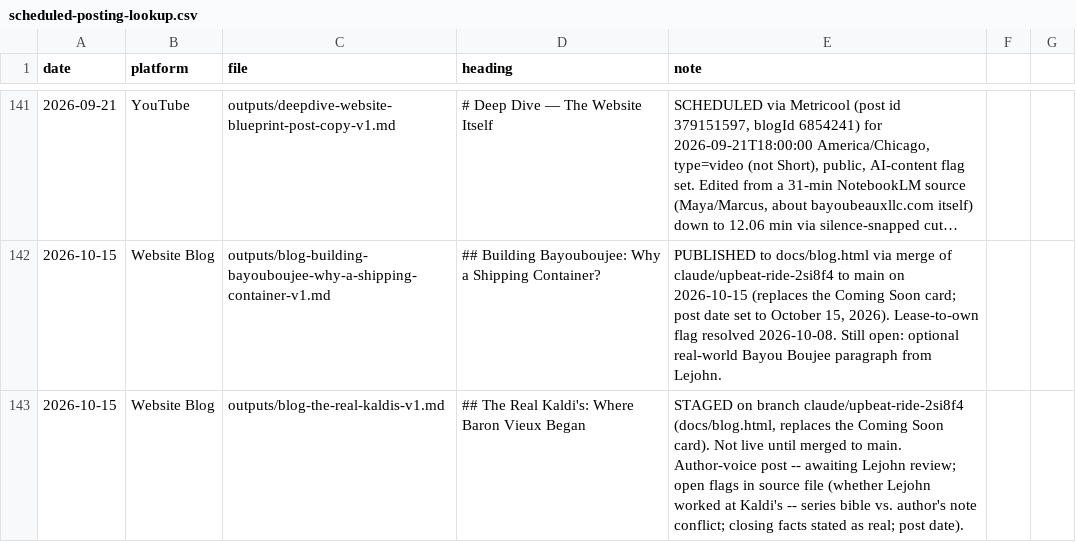
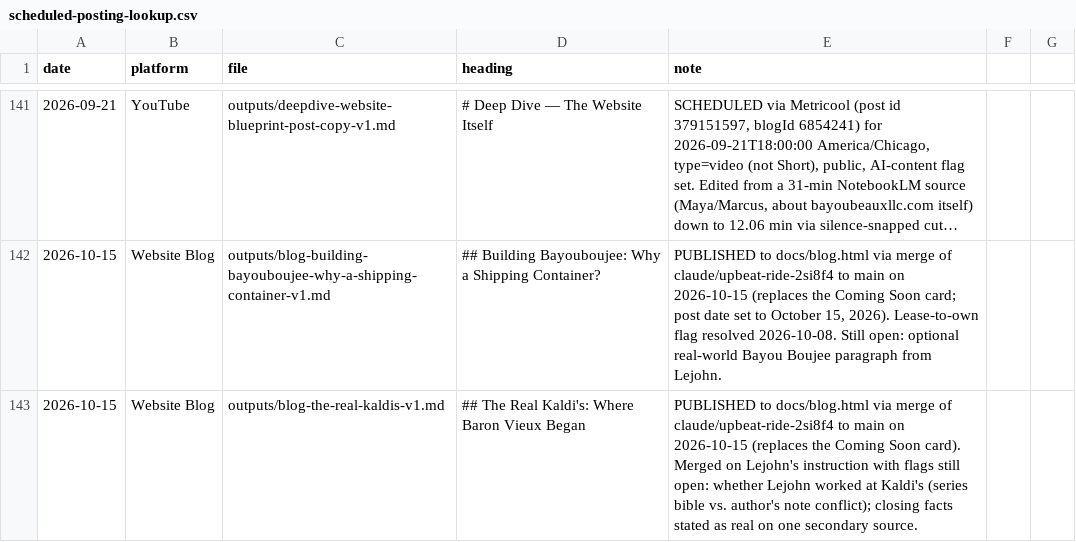
Before and after one commit to richburglejohn-dotcom/publishing-team, a CSV file: outputs/scheduled-posting-lookup.csv, drawn as a sheet; only a part is shown, gaps mark what is left out; long unchanged cells end in ….

```diff
--- a/outputs/scheduled-posting-lookup.csv
+++ b/outputs/scheduled-posting-lookup.csv
@@ -143,2 +143,2 @@ date,platform,file,heading,note
 2026-10-15,Website Blog,outputs/blog-building-bayouboujee-why-a-shipping-container-v1.md,## Building Bayouboujee: Why a Shipping Container?,"PUBLISHED to docs/blog.html via merge of claude/upbeat-ride-2si8f4 to main on 2026-10-15 (replaces the Coming Soon card; post date set to October 15, 2026). Lease-to-own flag resolved 2026-10-08. Still open: optional real-world Bayou Boujee paragraph from Lejohn."
-2026-10-15,Website Blog,outputs/blog-the-real-kaldis-v1.md,## The Real Kaldi's: Where Baron Vieux Began,"STAGED on branch claude/upbeat-ride-2si8f4 (docs/blog.html, replaces the Coming Soon card). Not live until merged to main. Author-voice post -- awaiting Lejohn review; open flags in source file (whether Lejohn worked at Kaldi's -- series bible vs. author's note conflict; closing facts stated as real; post date)."
+2026-10-15,Website Blog,outputs/blog-the-real-kaldis-v1.md,## The Real Kaldi's: Where Baron Vieux Began,"PUBLISHED to docs/blog.html via merge of claude/upbeat-ride-2si8f4 to main on 2026-10-15 (replaces the Coming Soon card). Merged on Lejohn's instruction with flags still open: whether Lejohn worked at Kaldi's (series bible vs. author's note conflict); closing facts stated as real on one secondary source."
```
Also changed, not shown: 1 other file.
